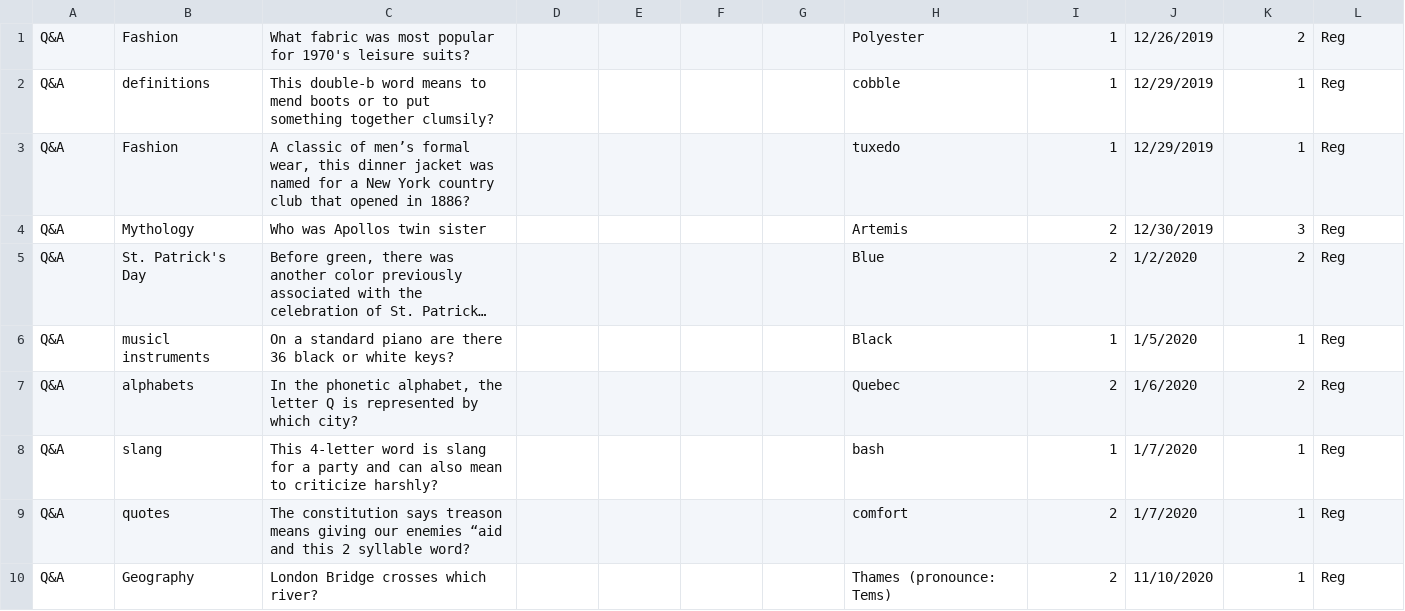
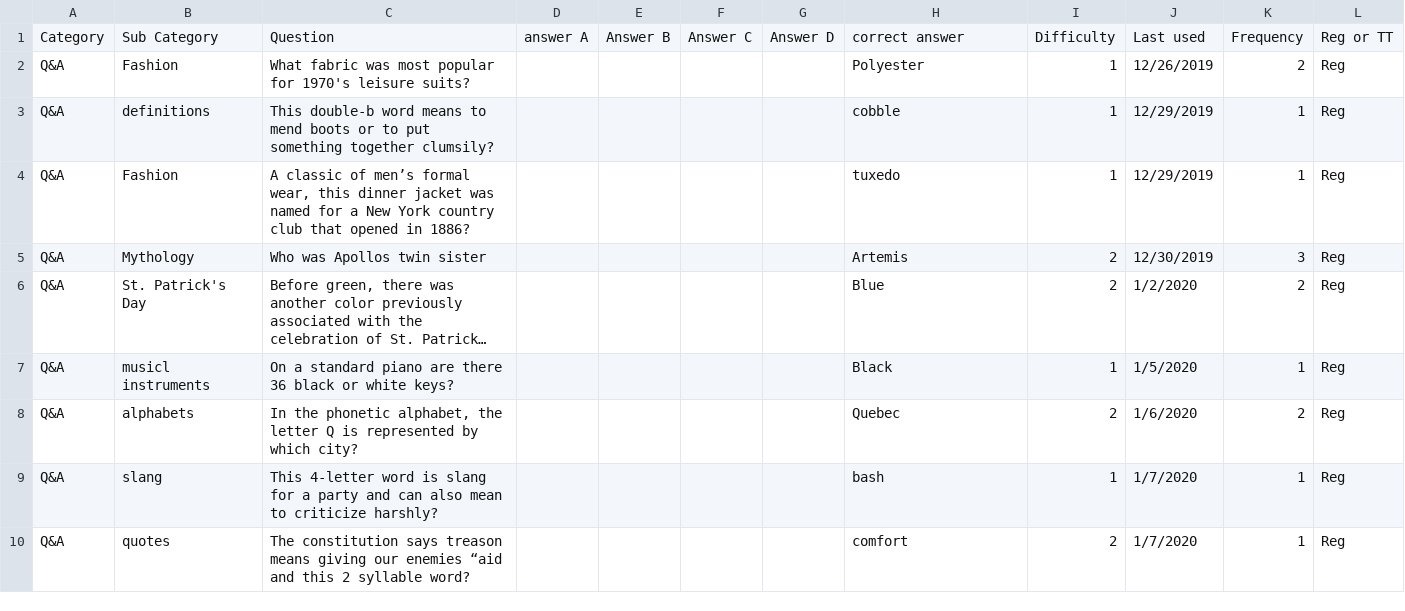
Before and after one commit to spotlighttriviaapp/triviaapp, a CSV file: dist/triviaQuestionsTest.csv, drawn as a sheet; long unchanged cells end in ….

```diff
--- a/dist/triviaQuestionsTest.csv
+++ b/dist/triviaQuestionsTest.csv
@@ -1 +1,2 @@
+Category,Sub Category,Question,answer A,Answer B,Answer C,Answer D,correct answer,Difficulty,Last used,Frequency,Reg  or TT
 Q&A,Fashion,What fabric was most popular for 1970's leisure suits?,,,,,Polyester,1,12/26/2019,2,Reg
@@ -9,2 +10 @@ Q&A,slang,This 4-letter word is slang for a party and can also mean to criticize
 Q&A,quotes,The constitution says treason means giving our enemies “aid and this 2 syllable word?,,,,,comfort,2,1/7/2020,1,Reg
-Q&A,Geography,London Bridge crosses which river?,,,,,Thames (pronounce: Tems),2,11/10/2020,1,Reg
```
Also changed, not shown: 4 other files.
